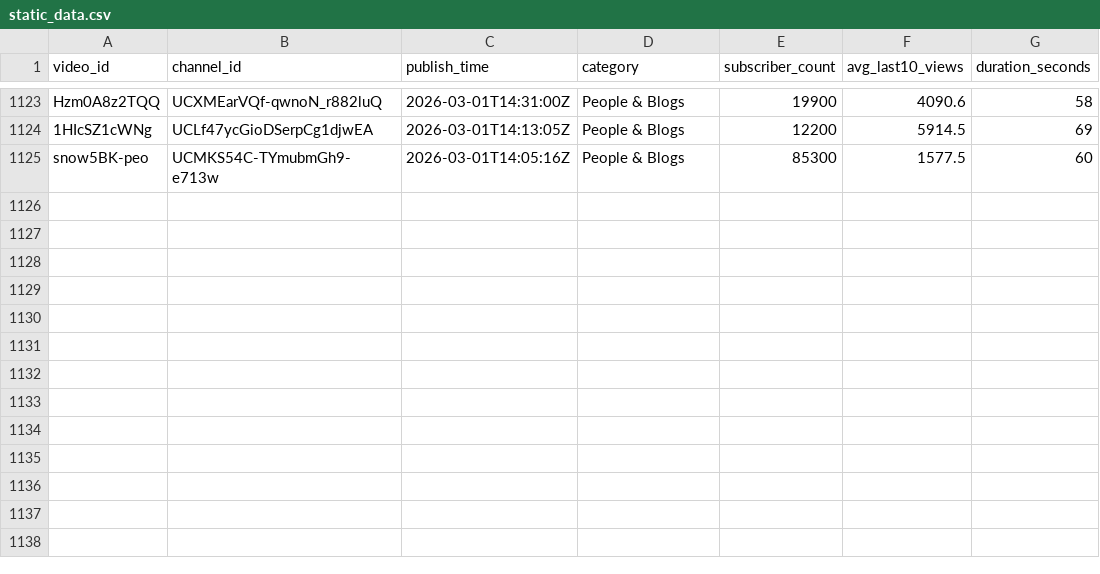
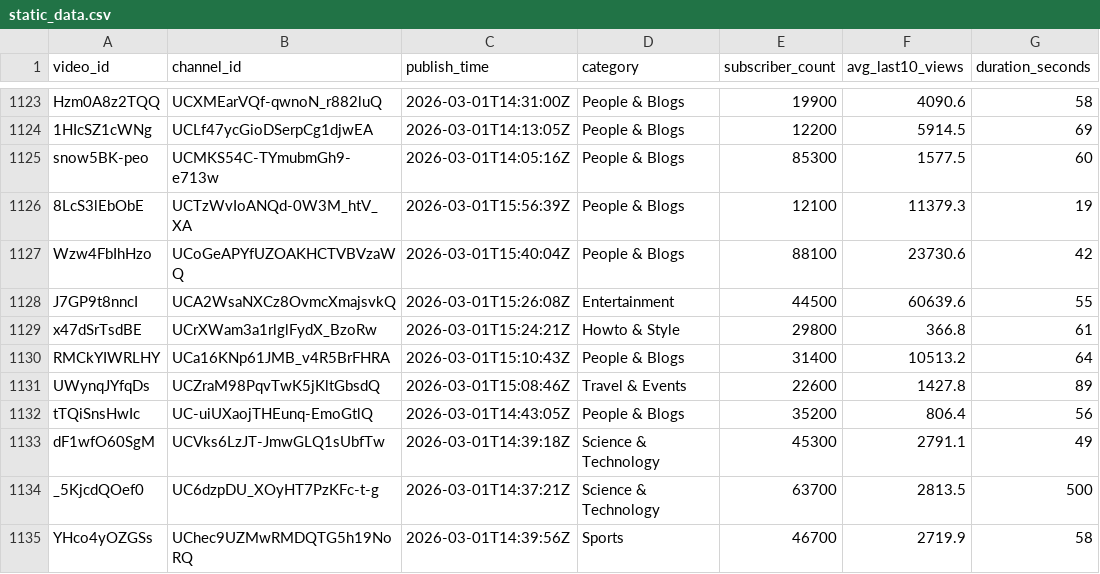
Before and after one commit to jaskiratkalra26/Youtube-Data-Extraction-Pipeline, a CSV file: static_data.csv, drawn as a sheet; only a part is shown, gaps mark what is left out; the diff names each change by its address in the sheet, - before the commit and + after, or states it on an @@ line.

```diff
--- a/static_data.csv
+++ b/static_data.csv
+row 1126: 8LcS3lEbObE | UCTzWvIoANQd-0W3M_htV_XA | 2026-03-01T15:56:39Z | People & Blogs | 12100 | 11379.3 | 19
+row 1127: Wzw4FbIhHzo | UCoGeAPYfUZOAKHCTVBVzaWQ | 2026-03-01T15:40:04Z | People & Blogs | 88100 | 23730.6 | 42
+row 1128: J7GP9t8nncI | UCA2WsaNXCz8OvmcXmajsvkQ | 2026-03-01T15:26:08Z | Entertainment | 44500 | 60639.6 | 55
+row 1129: x47dSrTsdBE | UCrXWam3a1rlglFydX_BzoRw | 2026-03-01T15:24:21Z | Howto & Style | 29800 | 366.8 | 61
+row 1130: RMCkYIWRLHY | UCa16KNp61JMB_v4R5BrFHRA | 2026-03-01T15:10:43Z | People & Blogs | 31400 | 10513.2 | 64
+row 1131: UWynqJYfqDs | UCZraM98PqvTwK5jKltGbsdQ | 2026-03-01T15:08:46Z | Travel & Events | 22600 | 1427.8 | 89
+row 1132: tTQiSnsHwIc | UC-uiUXaojTHEunq-EmoGtlQ | 2026-03-01T14:43:05Z | People & Blogs | 35200 | 806.4 | 56
+row 1133: dF1wfO60SgM | UCVks6LzJT-JmwGLQ1sUbfTw | 2026-03-01T14:39:18Z | Science & Technology | 45300 | 2791.1 | 49
+row 1134: _5KjcdQOef0 | UC6dzpDU_XOyHT7PzKFc-t-g | 2026-03-01T14:37:21Z | Science & Technology | 63700 | 2813.5 | 500
+row 1135: YHco4yOZGSs | UChec9UZMwRMDQTG5h19NoRQ | 2026-03-01T14:39:56Z | Sports | 46700 | 2719.9 | 58
```
Also changed, not shown: hour1_data.csv, pending_videos.csv.
